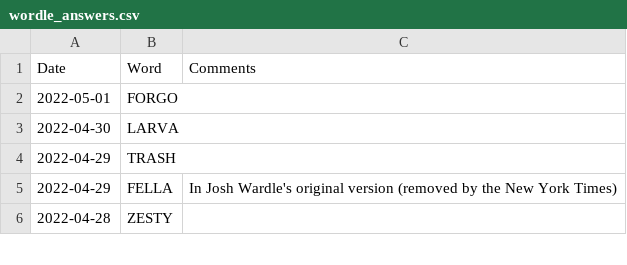
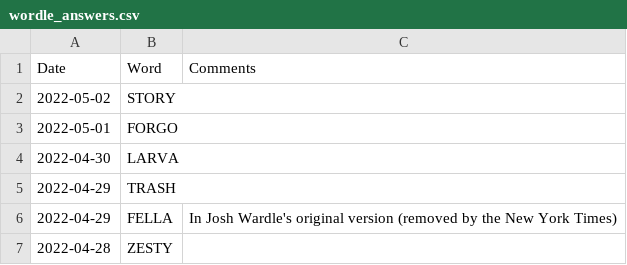
Before and after one commit to mdahlman/wordle, a CSV file: docs/_data/wordle_answers.csv, drawn as a sheet; only a part is shown; the diff names each change by its address in the sheet, - before the commit and + after, or states it on an @@ line.

Commit message:
answers through 2022-05-02

```diff
--- a/docs/_data/wordle_answers.csv
+++ b/docs/_data/wordle_answers.csv
+row 2: 2022-05-02 | STORY
```
